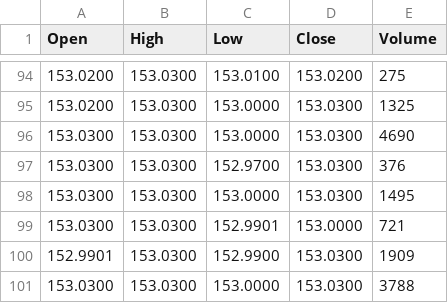
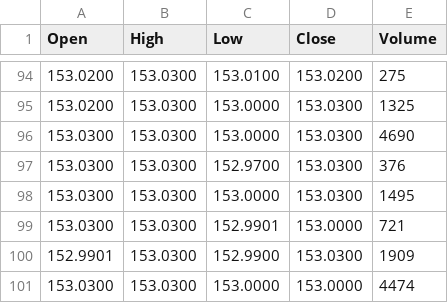
Before and after one commit to satyamranatc/Regression-Project-Stock, a CSV file: Data/GOOG_STOCK_DATA.csv, drawn as a sheet; only a part is shown, gaps mark what is left out.

```diff
--- a/Data/GOOG_STOCK_DATA.csv
+++ b/Data/GOOG_STOCK_DATA.csv
@@ -100,2 +100,2 @@ Open,High,Low,Close,Volume
 152.9901,153.0300,152.9900,153.0300,1909
-153.0300,153.0300,153.0000,153.0300,3788
+153.0300,153.0300,153.0000,153.0000,4474
```
Also changed, not shown: Data/AAPL_STOCK_DATA.csv, Data/GS_STOCK_DATA.csv, 7 other files.
